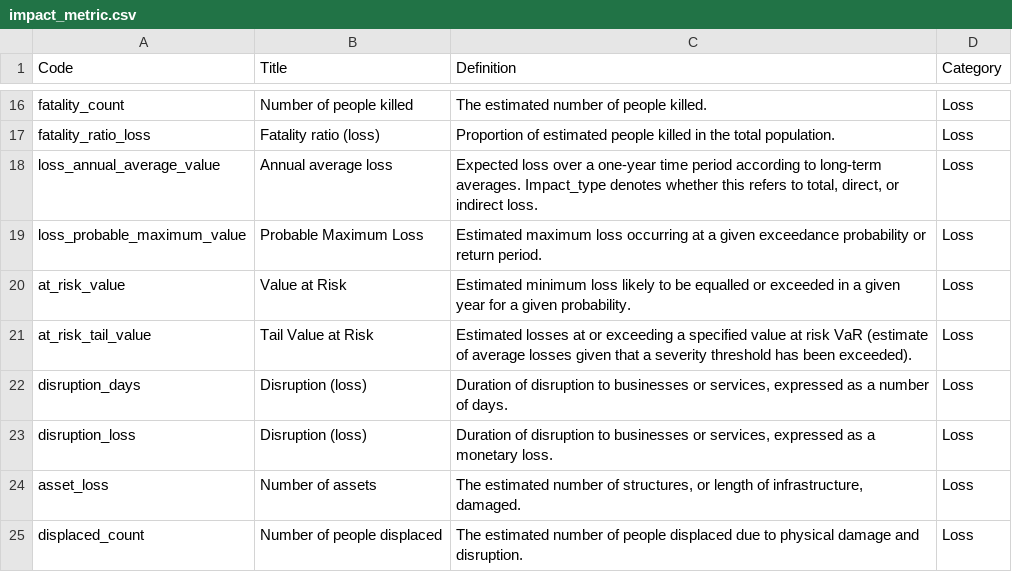
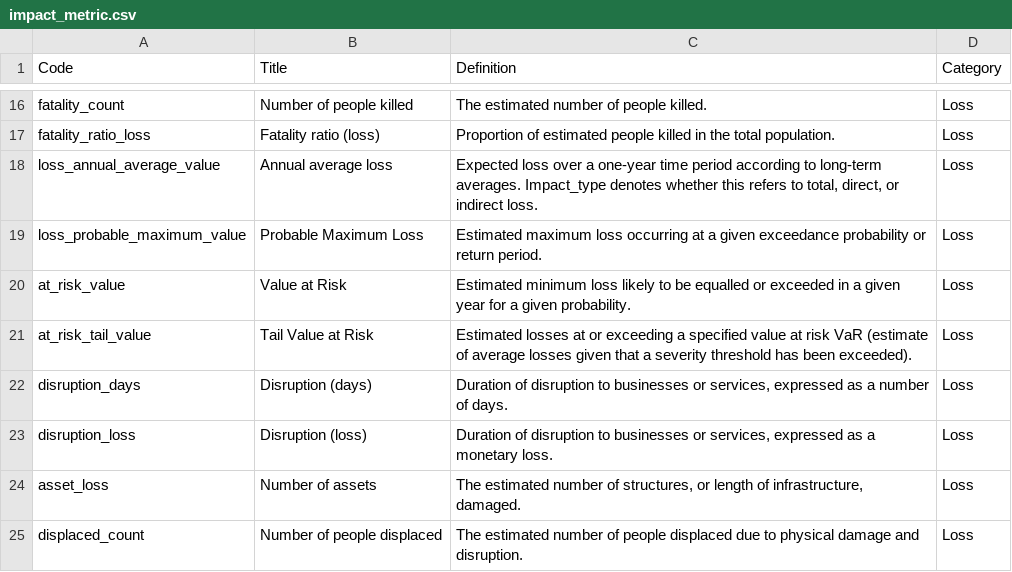
Before and after one commit to GFDRR/rdl-standard, a CSV file: schema/codelists/open/impact_metric.csv, drawn as a sheet; only a part is shown, gaps mark what is left out.

Commit message:
Update impact_metric.csv

```diff
--- a/schema/codelists/open/impact_metric.csv
+++ b/schema/codelists/open/impact_metric.csv
@@ -21,3 +21,3 @@ at_risk_value,Value at Risk,Estimated minimum loss likely to be equalled or exce
 at_risk_tail_value,Tail Value at Risk,Estimated losses at or exceeding a specified value at risk VaR (estimate of average losses given that a severity threshold has been exceeded).,Loss
-disruption_days,Disruption (loss),"Duration of disruption to businesses or services, expressed as a number of days.",Loss
+disruption_days,Disruption (days),"Duration of disruption to businesses or services, expressed as a number of days.",Loss
 disruption_loss,Disruption (loss),"Duration of disruption to businesses or services, expressed as a monetary loss.",Loss
```
